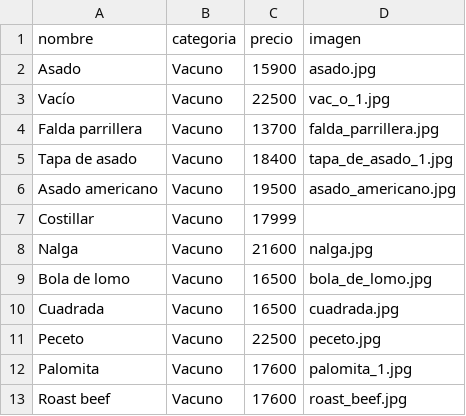
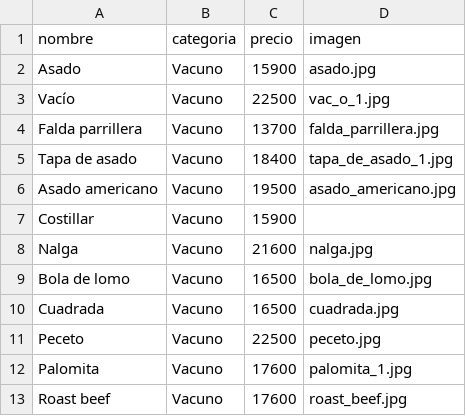
Before and after one commit to 135acostatomas-ia/WebGanadera, a CSV file: assets/data/catalogo.csv, drawn as a sheet; only a part is shown.

Commit message:
Igualar precio del costillar al asado

```diff
--- a/assets/data/catalogo.csv
+++ b/assets/data/catalogo.csv
@@ -6,3 +6,3 @@ Tapa de asado,Vacuno,18400,tapa_de_asado_1.jpg
 Asado americano,Vacuno,19500,asado_americano.jpg
-Costillar,Vacuno,17999,
+Costillar,Vacuno,15900,
 Nalga,Vacuno,21600,nalga.jpg
```
